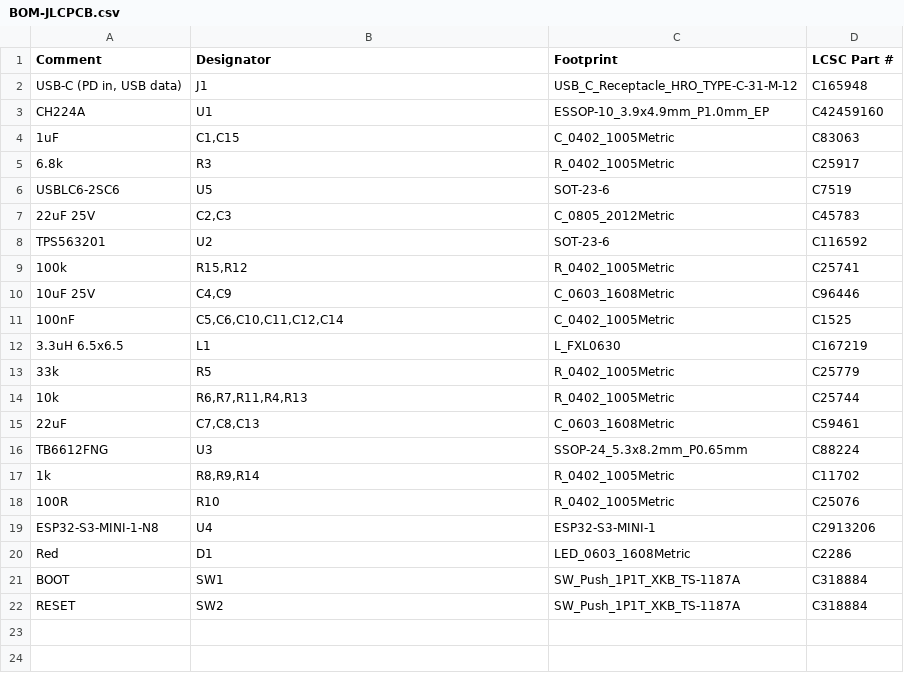
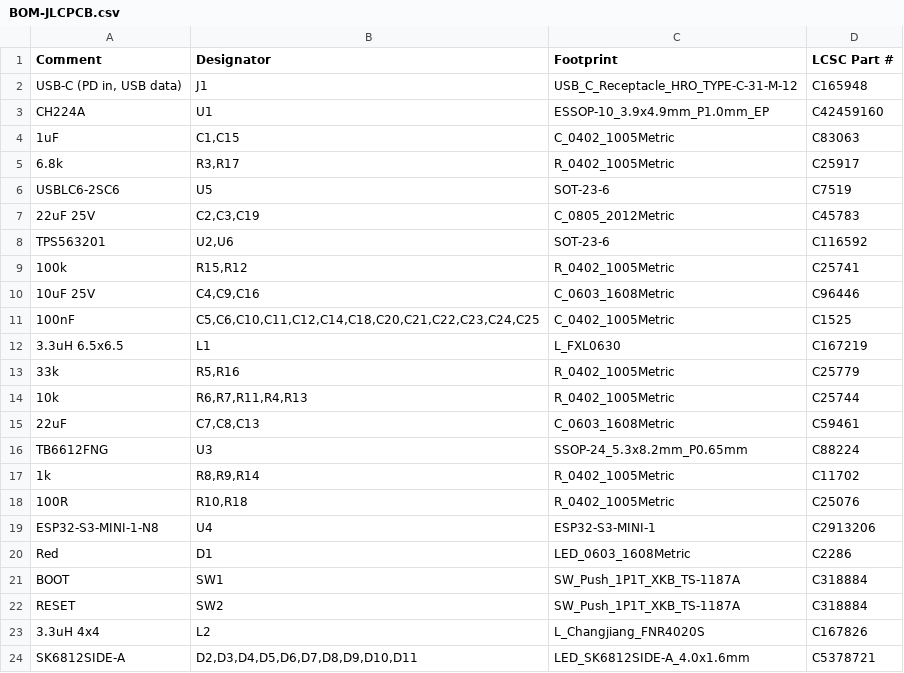
Before and after one commit to kevinlimse/homefade, a CSV file: pcb/fab/BOM-JLCPCB.csv, drawn as a sheet.

```diff
--- a/pcb/fab/BOM-JLCPCB.csv
+++ b/pcb/fab/BOM-JLCPCB.csv
@@ -4,11 +4,11 @@ CH224A,U1,ESSOP-10_3.9x4.9mm_P1.0mm_EP,C42459160
 1uF,"C1,C15",C_0402_1005Metric,C83063
-6.8k,R3,R_0402_1005Metric,C25917
+6.8k,"R3,R17",R_0402_1005Metric,C25917
 USBLC6-2SC6,U5,SOT-23-6,C7519
-22uF 25V,"C2,C3",C_0805_2012Metric,C45783
-TPS563201,U2,SOT-23-6,C116592
+22uF 25V,"C2,C3,C19",C_0805_2012Metric,C45783
+TPS563201,"U2,U6",SOT-23-6,C116592
 100k,"R15,R12",R_0402_1005Metric,C25741
-10uF 25V,"C4,C9",C_0603_1608Metric,C96446
-100nF,"C5,C6,C10,C11,C12,C14",C_0402_1005Metric,C1525
+10uF 25V,"C4,C9,C16",C_0603_1608Metric,C96446
+100nF,"C5,C6,C10,C11,C12,C14,C18,C20,C21,C22,C23,C24,C25",C_0402_1005Metric,C1525
 3.3uH 6.5x6.5,L1,L_FXL0630,C167219
-33k,R5,R_0402_1005Metric,C25779
+33k,"R5,R16",R_0402_1005Metric,C25779
 10k,"R6,R7,R11,R4,R13",R_0402_1005Metric,C25744
@@ -17,3 +17,3 @@ TB6612FNG,U3,SSOP-24_5.3x8.2mm_P0.65mm,C88224
 1k,"R8,R9,R14",R_0402_1005Metric,C11702
-100R,R10,R_0402_1005Metric,C25076
+100R,"R10,R18",R_0402_1005Metric,C25076
 ESP32-S3-MINI-1-N8,U4,ESP32-S3-MINI-1,C2913206
@@ -22 +22,3 @@ BOOT,SW1,SW_Push_1P1T_XKB_TS-1187A,C318884
 RESET,SW2,SW_Push_1P1T_XKB_TS-1187A,C318884
+3.3uH 4x4,L2,L_Changjiang_FNR4020S,C167826
+SK6812SIDE-A,"D2,D3,D4,D5,D6,D7,D8,D9,D10,D11",LED_SK6812SIDE-A_4.0x1.6mm,C5378721
```
Also changed, not shown: pcb/fab/CPL-JLCPCB.csv, 50 other files.
